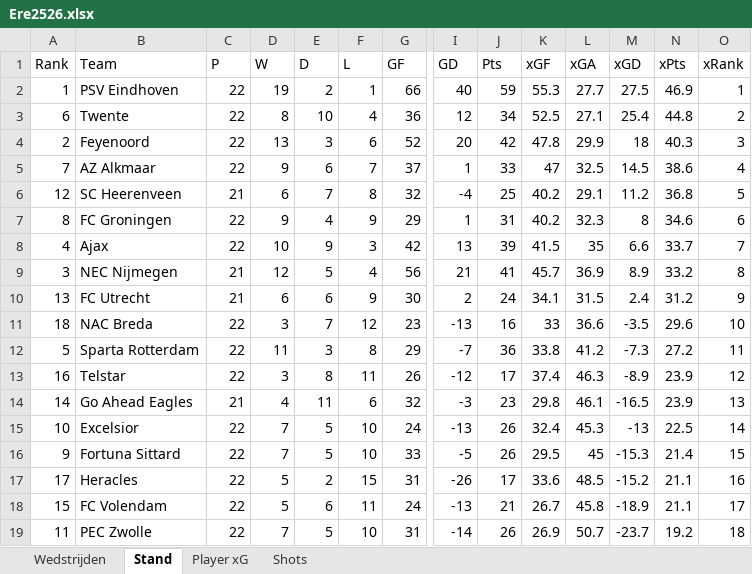
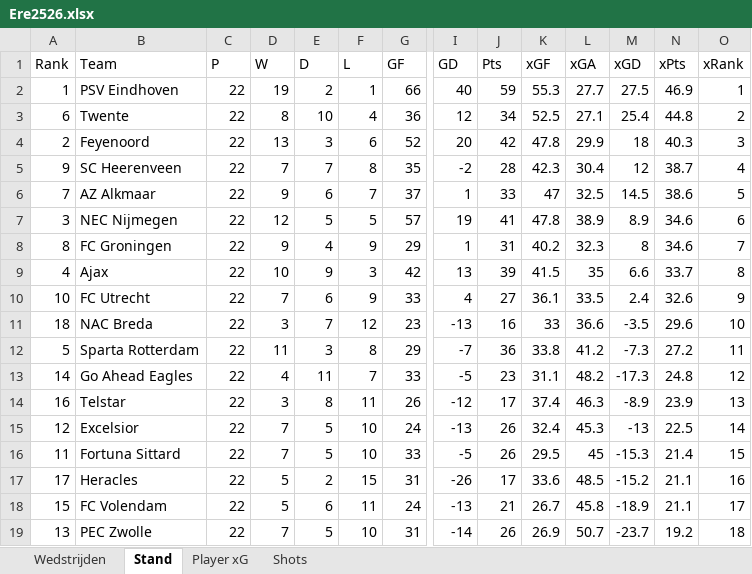
Before and after one commit to RobinKoetsier/plotrepo, an Excel workbook: data/Ere2526.xlsx, sheet Stand, drawn as a sheet; only a part is shown, gaps mark what is left out; values as stored, in another font and other column widths than the file's, no borders; removed rows and columns are numbered as before the commit, all else as after; rows hold the shown columns only; the diff names each change by its address in the sheet, - before the commit and + after, or states it on an @@ line.

```diff
--- a/data/Ere2526.xlsx (sheet Stand)
+++ b/data/Ere2526.xlsx (sheet Stand)
+row 5: 9 | SC Heerenveen | 22 | 7 | 7 | 8 | 35 | -2 | 28 | 42.3 | 30.4 | 12 | 38.7 | 4
-O6 (xRank): 4
+O6 (xRank): 5
-row 6: 12 | SC Heerenveen | 21 | 6 | 7 | 8 | 32 | -4 | 25 | 40.2 | 29.1 | 11.2 | 36.8 | 5
+row 7: 3 | NEC Nijmegen | 22 | 12 | 5 | 5 | 57 | 19 | 41 | 47.8 | 38.9 | 8.9 | 34.6 | 6
-O8 (xRank): 6
+O8 (xRank): 7
-O9 (xRank): 7
+O9 (xRank): 8
-row 9: 3 | NEC Nijmegen | 21 | 12 | 5 | 4 | 56 | 21 | 41 | 45.7 | 36.9 | 8.9 | 33.2 | 8
-row 10: 13 | FC Utrecht | 21 | 6 | 6 | 9 | 30 | 2 | 24 | 34.1 | 31.5 | 2.4 | 31.2 | 9
+row 10: 10 | FC Utrecht | 22 | 7 | 6 | 9 | 33 | 4 | 27 | 36.1 | 33.5 | 2.4 | 32.6 | 9
+row 13: 14 | Go Ahead Eagles | 22 | 4 | 11 | 7 | 33 | -5 | 23 | 31.1 | 48.2 | -17.3 | 24.8 | 12
-O14 (xRank): 12
+O14 (xRank): 13
-row 14: 14 | Go Ahead Eagles | 21 | 4 | 11 | 6 | 32 | -3 | 23 | 29.8 | 46.1 | -16.5 | 23.9 | 13
-A15 (Rank): 10
+A15 (Rank): 12
-A16 (Rank): 9
+A16 (Rank): 11
-A19 (Rank): 11
+A19 (Rank): 13
```
Also changed, not shown: sheet Shots, sheet Player xG, sheet Wedstrijden, data/EreCurrent.xlsx, 2 other files.
